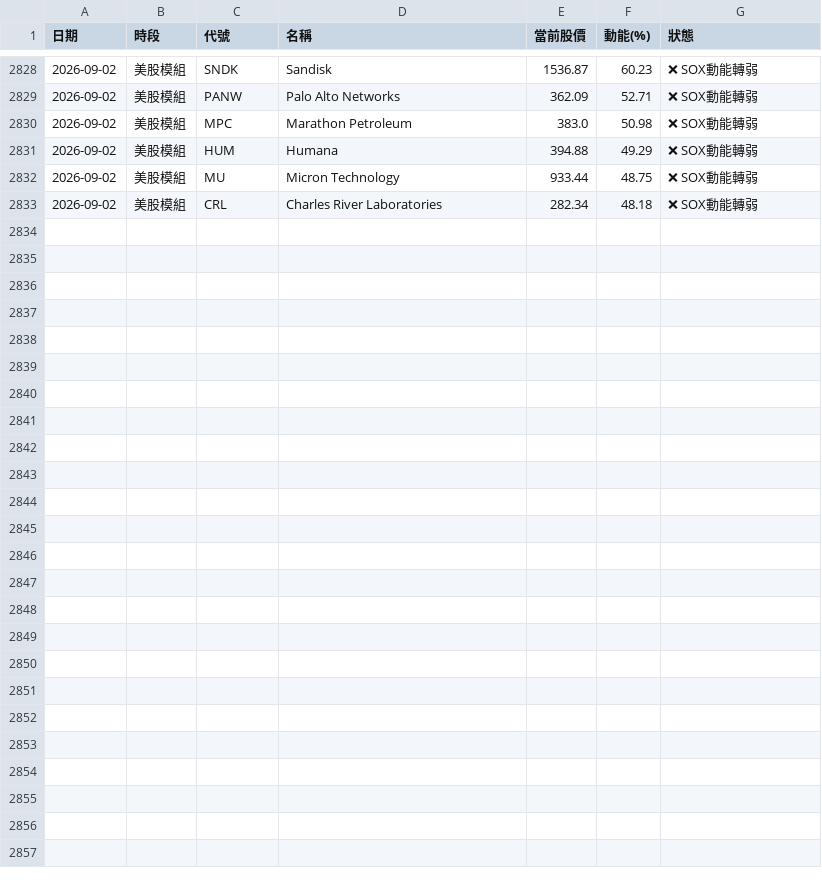
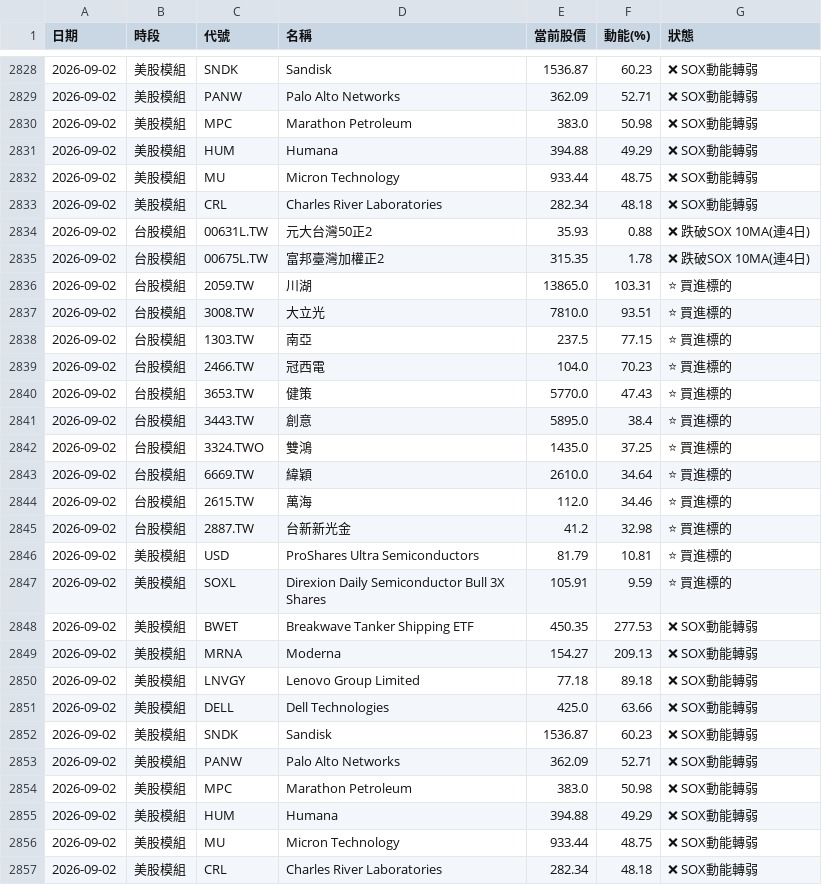
Before and after one commit to ainsliemile/TW_daily_stock, a CSV file: master_historical_data.csv, drawn as a sheet; only a part is shown, gaps mark what is left out; the diff names each change by its address in the sheet, - before the commit and + after, or states it on an @@ line.

```diff
--- a/master_historical_data.csv
+++ b/master_historical_data.csv
+row 2834: 2026-09-02 | 台股模組 | 00631L.TW | 元大台灣50正2 | 35.93 | 0.88 | ❌ 跌破SOX 10MA(連4日)
+row 2835: 2026-09-02 | 台股模組 | 00675L.TW | 富邦臺灣加權正2 | 315.35 | 1.78 | ❌ 跌破SOX 10MA(連4日)
+row 2836: 2026-09-02 | 台股模組 | 2059.TW | 川湖 | 13865.0 | 103.31 | ⭐ 買進標的
+row 2837: 2026-09-02 | 台股模組 | 3008.TW | 大立光 | 7810.0 | 93.51 | ⭐ 買進標的
+row 2838: 2026-09-02 | 台股模組 | 1303.TW | 南亞 | 237.5 | 77.15 | ⭐ 買進標的
+row 2839: 2026-09-02 | 台股模組 | 2466.TW | 冠西電 | 104.0 | 70.23 | ⭐ 買進標的
+row 2840: 2026-09-02 | 台股模組 | 3653.TW | 健策 | 5770.0 | 47.43 | ⭐ 買進標的
+row 2841: 2026-09-02 | 台股模組 | 3443.TW | 創意 | 5895.0 | 38.4 | ⭐ 買進標的
+row 2842: 2026-09-02 | 台股模組 | 3324.TWO | 雙鴻 | 1435.0 | 37.25 | ⭐ 買進標的
+row 2843: 2026-09-02 | 台股模組 | 6669.TW | 緯穎 | 2610.0 | 34.64 | ⭐ 買進標的
+row 2844: 2026-09-02 | 台股模組 | 2615.TW | 萬海 | 112.0 | 34.46 | ⭐ 買進標的
+row 2845: 2026-09-02 | 台股模組 | 2887.TW | 台新新光金 | 41.2 | 32.98 | ⭐ 買進標的
+row 2846: 2026-09-02 | 美股模組 | USD | ProShares Ultra Semiconductors | 81.79 | 10.81 | ⭐ 買進標的
+row 2847: 2026-09-02 | 美股模組 | SOXL | Direxion Daily Semiconductor Bull 3X Shares | 105.91 | 9.59 | ⭐ 買進標的
+row 2848: 2026-09-02 | 美股模組 | BWET | Breakwave Tanker Shipping ETF | 450.35 | 277.53 | ❌ SOX動能轉弱
+row 2849: 2026-09-02 | 美股模組 | MRNA | Moderna | 154.27 | 209.13 | ❌ SOX動能轉弱
+row 2850: 2026-09-02 | 美股模組 | LNVGY | Lenovo Group Limited | 77.18 | 89.18 | ❌ SOX動能轉弱
+row 2851: 2026-09-02 | 美股模組 | DELL | Dell Technologies | 425.0 | 63.66 | ❌ SOX動能轉弱
+row 2852: 2026-09-02 | 美股模組 | SNDK | Sandisk | 1536.87 | 60.23 | ❌ SOX動能轉弱
+row 2853: 2026-09-02 | 美股模組 | PANW | Palo Alto Networks | 362.09 | 52.71 | ❌ SOX動能轉弱
+row 2854: 2026-09-02 | 美股模組 | MPC | Marathon Petroleum | 383.0 | 50.98 | ❌ SOX動能轉弱
+row 2855: 2026-09-02 | 美股模組 | HUM | Humana | 394.88 | 49.29 | ❌ SOX動能轉弱
+row 2856: 2026-09-02 | 美股模組 | MU | Micron Technology | 933.44 | 48.75 | ❌ SOX動能轉弱
+row 2857: 2026-09-02 | 美股模組 | CRL | Charles River Laboratories | 282.34 | 48.18 | ❌ SOX動能轉弱
```
Also changed, not shown: 2 other files.
